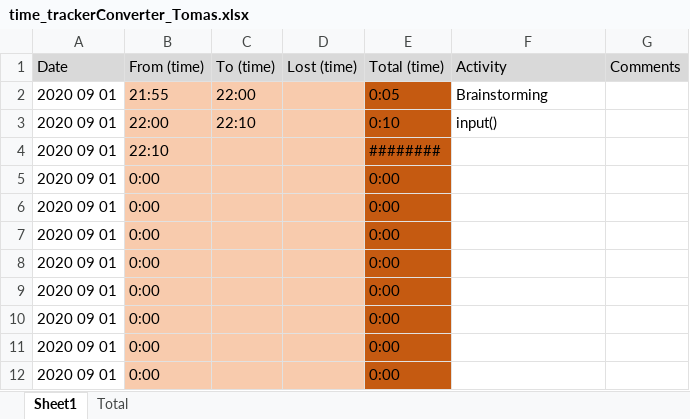
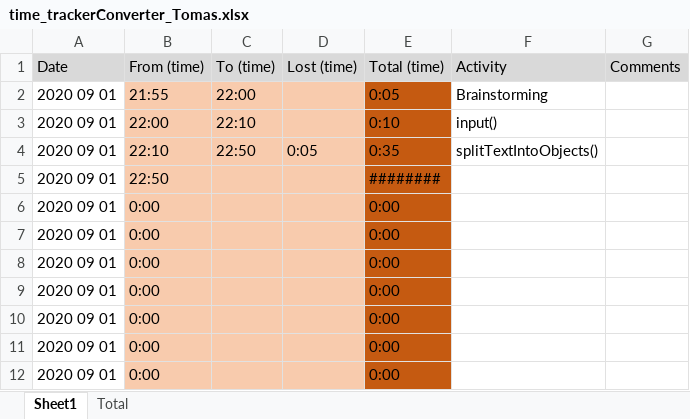
Before and after one commit to Fjalee/TrackerConverter, an Excel workbook: time_trackerConverter_Tomas.xlsx, sheet Sheet1, drawn as a sheet; only a part is shown; values as stored, in another font and other column widths than the file's, no borders; removed rows and columns are numbered as before the commit, all else as after; the diff names each change by its address in the sheet, - before the commit and + after, or states it on an @@ line.

Commit message:
splitTextIntoObjects()

```diff
--- a/time_trackerConverter_Tomas.xlsx (sheet Sheet1)
+++ b/time_trackerConverter_Tomas.xlsx (sheet Sheet1)
+row 4: 2020 09 01 | 22:10 | 22:50 | 0:05 | 0:35 | splitTextIntoObjects()
-B5: 22:10
+B5: 22:50
-row 5: 2020 09 01 | 0:00 |  |  | 0:00
```
Also changed, not shown: formulas that keep their value, 1 other file.
